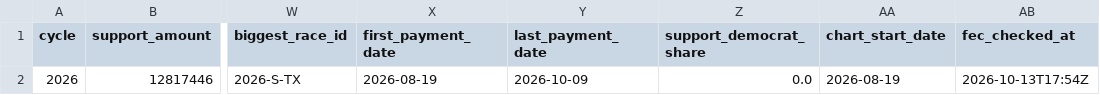
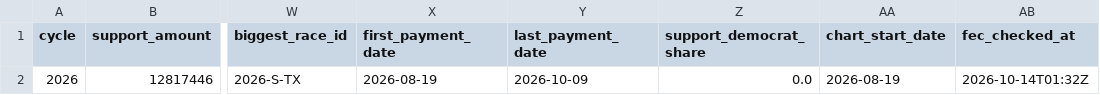
Before and after one commit to wired-investigations/America-PAC-Spending, a CSV file: embed_summary.csv, drawn as a sheet; only a part is shown, gaps mark what is left out; the diff names each change by its address in the sheet, - before the commit and + after, or states it on an @@ line.

```diff
--- a/embed_summary.csv
+++ b/embed_summary.csv
-AB2 (fec_checked_at): 2026-10-13T17:54Z
+AB2 (fec_checked_at): 2026-10-14T01:32Z
```
